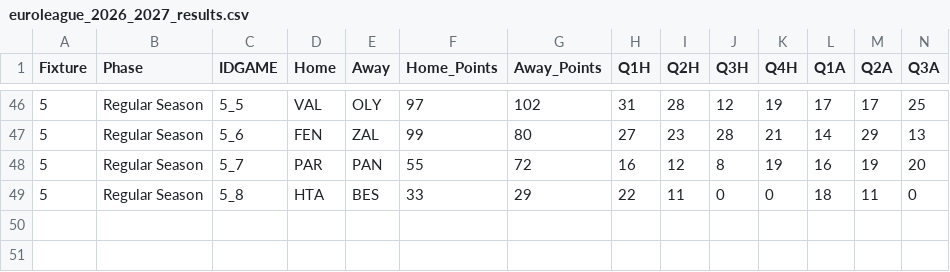
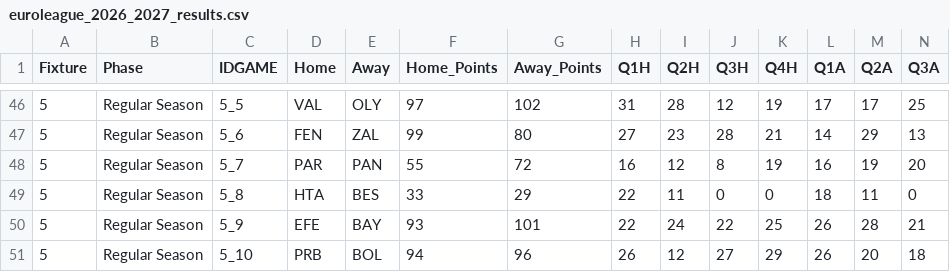
Before and after one commit to sotiristiga/euroleague, a CSV file: euroleague_2026_2027_results.csv, drawn as a sheet; only a part is shown, gaps mark what is left out; rows hold the shown columns only; the diff names each change by its address in the sheet, - before the commit and + after, or states it on an @@ line.

```diff
--- a/euroleague_2026_2027_results.csv
+++ b/euroleague_2026_2027_results.csv
+row 50: 5 | Regular Season | 5_9 | EFE | BAY | 93 | 101 | 22 | 24 | 22 | 25 | 26 | 28 | 21
+row 51: 5 | Regular Season | 5_10 | PRB | BOL | 94 | 96 | 26 | 12 | 27 | 29 | 26 | 20 | 18
```
Also changed, not shown: 2026_2027_players.csv, PlayersPositions.csv, 1 other file.
